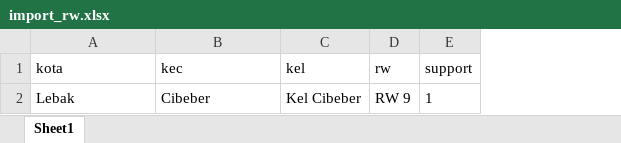
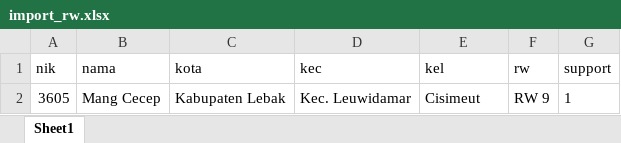
Before and after one commit to PT-ITS/Backend-PilkadaBanten, an Excel workbook: excel/import_rw.xlsx, sheet Sheet1, drawn as a sheet; values as stored, in another font and other column widths than the file's, no borders; removed rows and columns are numbered as before the commit, all else as after; the diff names each change by its address in the sheet, - before the commit and + after, or states it on an @@ line.

```diff
--- a/excel/import_rw.xlsx (sheet Sheet1)
+++ b/excel/import_rw.xlsx (sheet Sheet1)
+column A (nik), empty
+column B (nama), empty
-row 2: Lebak | Cibeber | Kel Cibeber | RW 9 | 1
+row 2: 3605 | Mang Cecep | Kabupaten Lebak | Kec. Leuwidamar | Cisimeut | RW 9 | 1
```
Also changed, not shown: excel/data-pemilih.xlsx, excel/import_pemuka_agama.xlsx, 13 other files.
